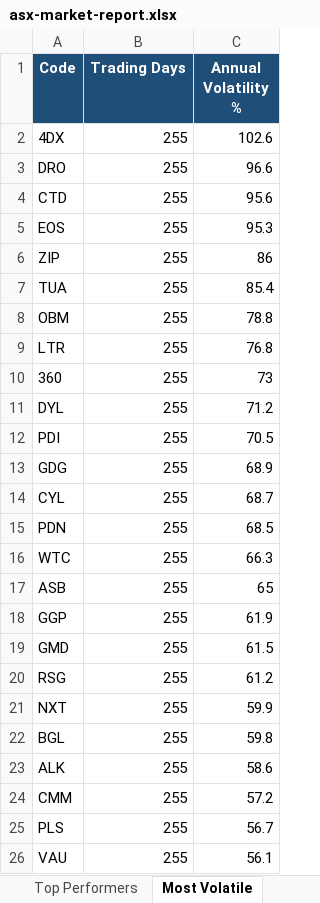
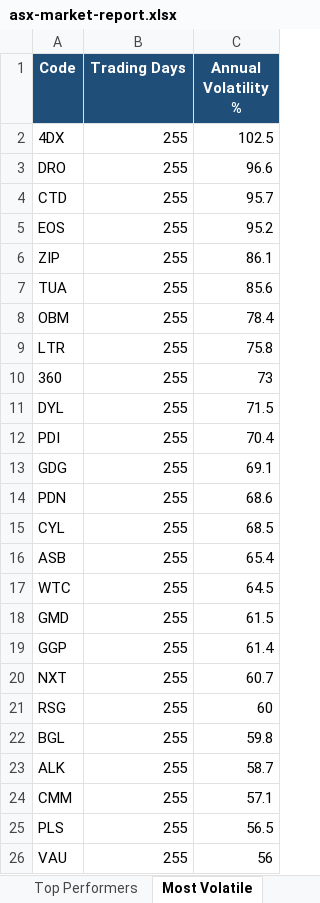
Before and after one commit to anurag7171/asx-market-analytics, an Excel workbook: reports/asx-market-report.xlsx, sheet Most Volatile, drawn as a sheet; values as stored, in another font and other column widths than the file's, no borders; conditional formats not drawn; removed rows and columns are numbered as before the commit, all else as after; the diff names each change by its address in the sheet, - before the commit and + after, or states it on an @@ line.

```diff
--- a/reports/asx-market-report.xlsx (sheet Most Volatile)
+++ b/reports/asx-market-report.xlsx (sheet Most Volatile)
-C2 (Annual Volatility %): 102.6
+C2 (Annual Volatility %): 102.5
-C4 (Annual Volatility %): 95.6
+C4 (Annual Volatility %): 95.7
-C5 (Annual Volatility %): 95.3
+C5 (Annual Volatility %): 95.2
-C6 (Annual Volatility %): 86
+C6 (Annual Volatility %): 86.1
-C7 (Annual Volatility %): 85.4
+C7 (Annual Volatility %): 85.6
-C8 (Annual Volatility %): 78.8
+C8 (Annual Volatility %): 78.4
-C9 (Annual Volatility %): 76.8
+C9 (Annual Volatility %): 75.8
-C11 (Annual Volatility %): 71.2
+C11 (Annual Volatility %): 71.5
-C12 (Annual Volatility %): 70.5
+C12 (Annual Volatility %): 70.4
-C13 (Annual Volatility %): 68.9
+C13 (Annual Volatility %): 69.1
-row 14: CYL | 255 | 68.7
-C14 (Annual Volatility %): 68.5
+C14 (Annual Volatility %): 68.6
-row 16: WTC | 255 | 66.3
+row 15: CYL | 255 | 68.5
-C16 (Annual Volatility %): 65
+C16 (Annual Volatility %): 65.4
-row 18: GGP | 255 | 61.9
+row 17: WTC | 255 | 64.5
-row 20: RSG | 255 | 61.2
+row 19: GGP | 255 | 61.4
-C20 (Annual Volatility %): 59.9
+C20 (Annual Volatility %): 60.7
+row 21: RSG | 255 | 60
-C23 (Annual Volatility %): 58.6
+C23 (Annual Volatility %): 58.7
-C24 (Annual Volatility %): 57.2
+C24 (Annual Volatility %): 57.1
-C25 (Annual Volatility %): 56.7
+C25 (Annual Volatility %): 56.5
-C26 (Annual Volatility %): 56.1
+C26 (Annual Volatility %): 56
```
Also changed, not shown: sheet Top Performers, sheet Sector Returns, sheet Max Drawdown, sheet Sector Turnover, 2 other files.
